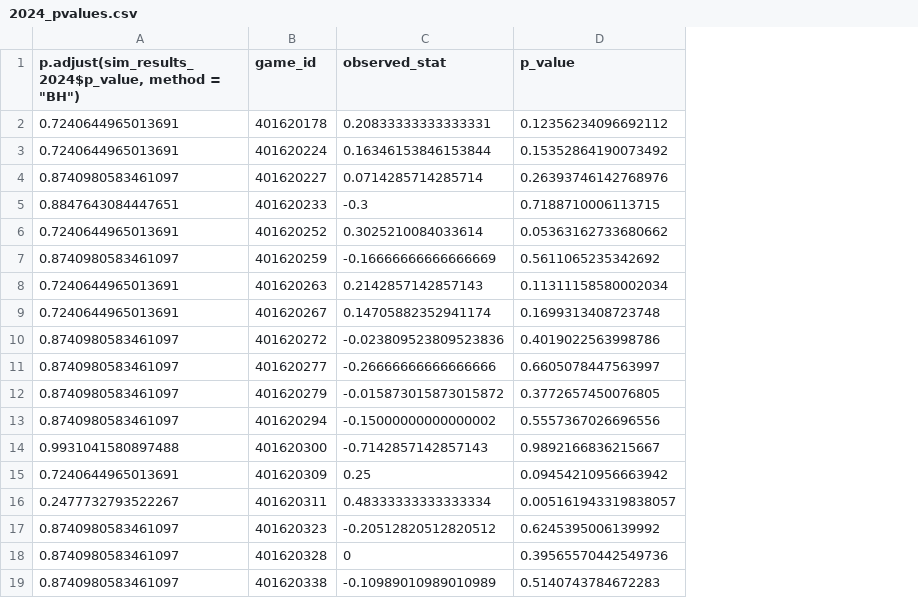
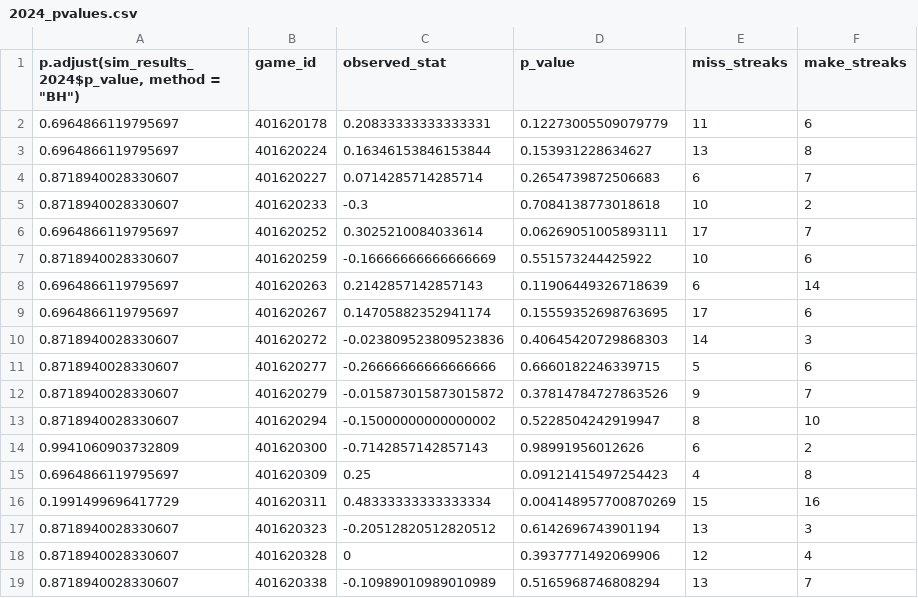
Before and after one commit to rjimenezdata/WNBAHotHand, a CSV file: 2024_pvalues.csv, drawn as a sheet; only a part is shown; the diff covers the shown part only; the diff names each change by its address in the sheet, - before the commit and + after, or states it on an @@ line.

```diff
--- a/2024_pvalues.csv
+++ b/2024_pvalues.csv
+column E (miss_streaks), rows 2-19: 11 | 13 | 6 | 10 | 17 | 10 | 6 | 17 | 14 | 5 | 9 | 8 | 6 | 4 | 15 | 13 | 12 | 13
+column F (make_streaks), rows 2-19: 6 | 8 | 7 | 2 | 7 | 6 | 14 | 6 | 3 | 6 | 7 | 10 | 2 | 8 | 16 | 3 | 4 | 7
-A2:A3: 0.7240644965013691
+A2:A3: 0.6964866119795697
-D2 (p_value): 0.12356234096692112
+D2 (p_value): 0.12273005509079779
-D3 (p_value): 0.15352864190073492
+D3 (p_value): 0.153931228634627
-A4: 0.8740980583461097
+A4: 0.8718940028330607
-D4 (p_value): 0.26393746142768976
+D4 (p_value): 0.2654739872506683
-A5: 0.8847643084447651
+A5: 0.8718940028330607
-D5 (p_value): 0.7188710006113715
+D5 (p_value): 0.7084138773018618
-A6: 0.7240644965013691
+A6: 0.6964866119795697
-D6 (p_value): 0.05363162733680662
+D6 (p_value): 0.06269051005893111
-A7: 0.8740980583461097
+A7: 0.8718940028330607
-D7 (p_value): 0.5611065235342692
+D7 (p_value): 0.551573244425922
-A8:A9: 0.7240644965013691
+A8:A9: 0.6964866119795697
-D8 (p_value): 0.11311158580002034
+D8 (p_value): 0.11906449326718639
-D9 (p_value): 0.1699313408723748
+D9 (p_value): 0.15559352698763695
-A10:A13: 0.8740980583461097
+A10:A13: 0.8718940028330607
-D10 (p_value): 0.4019022563998786
+D10 (p_value): 0.40645420729868303
-D11 (p_value): 0.6605078447563997
+D11 (p_value): 0.6660182246339715
-D12 (p_value): 0.3772657450076805
+D12 (p_value): 0.37814784727863526
-D13 (p_value): 0.5557367026696556
+D13 (p_value): 0.5228504242919947
-A14: 0.9931041580897488
+A14: 0.9941060903732809
-D14 (p_value): 0.9892166836215667
+D14 (p_value): 0.98991956012626
-A15: 0.7240644965013691
+A15: 0.6964866119795697
-D15 (p_value): 0.09454210956663942
+D15 (p_value): 0.09121415497254423
-A16: 0.2477732793522267
+A16: 0.1991499696417729
-D16 (p_value): 0.005161943319838057
+D16 (p_value): 0.004148957700870269
-A17:A19: 0.8740980583461097
+A17:A19: 0.8718940028330607
-D17 (p_value): 0.6245395006139992
+D17 (p_value): 0.6142696743901194
-D18 (p_value): 0.39565570442549736
+D18 (p_value): 0.3937771492069906
-D19 (p_value): 0.5140743784672283
+D19 (p_value): 0.5165968746808294
```
Also changed, not shown: 60 edited cells elsewhere in this file, 2022_pvalues.csv, 2023_pvalues.csv, 1 other file.
